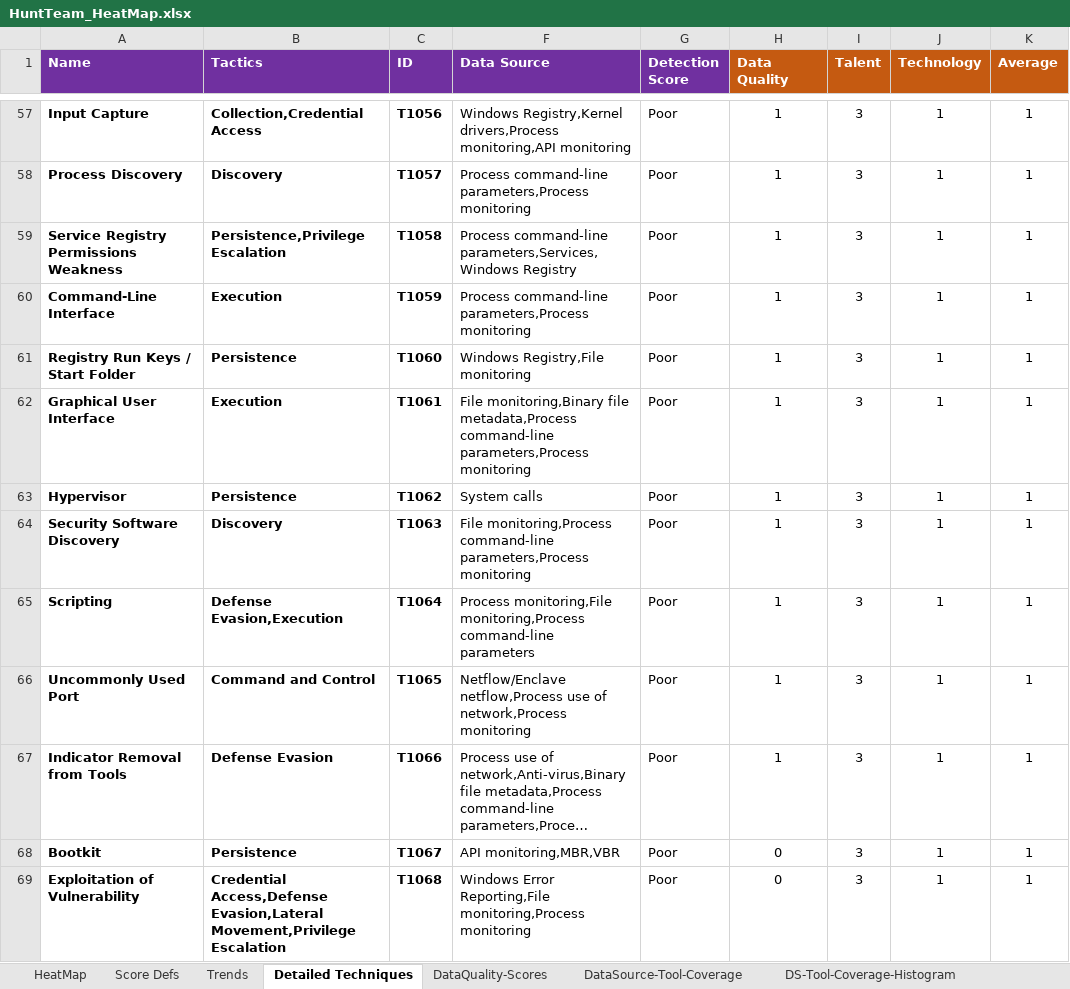
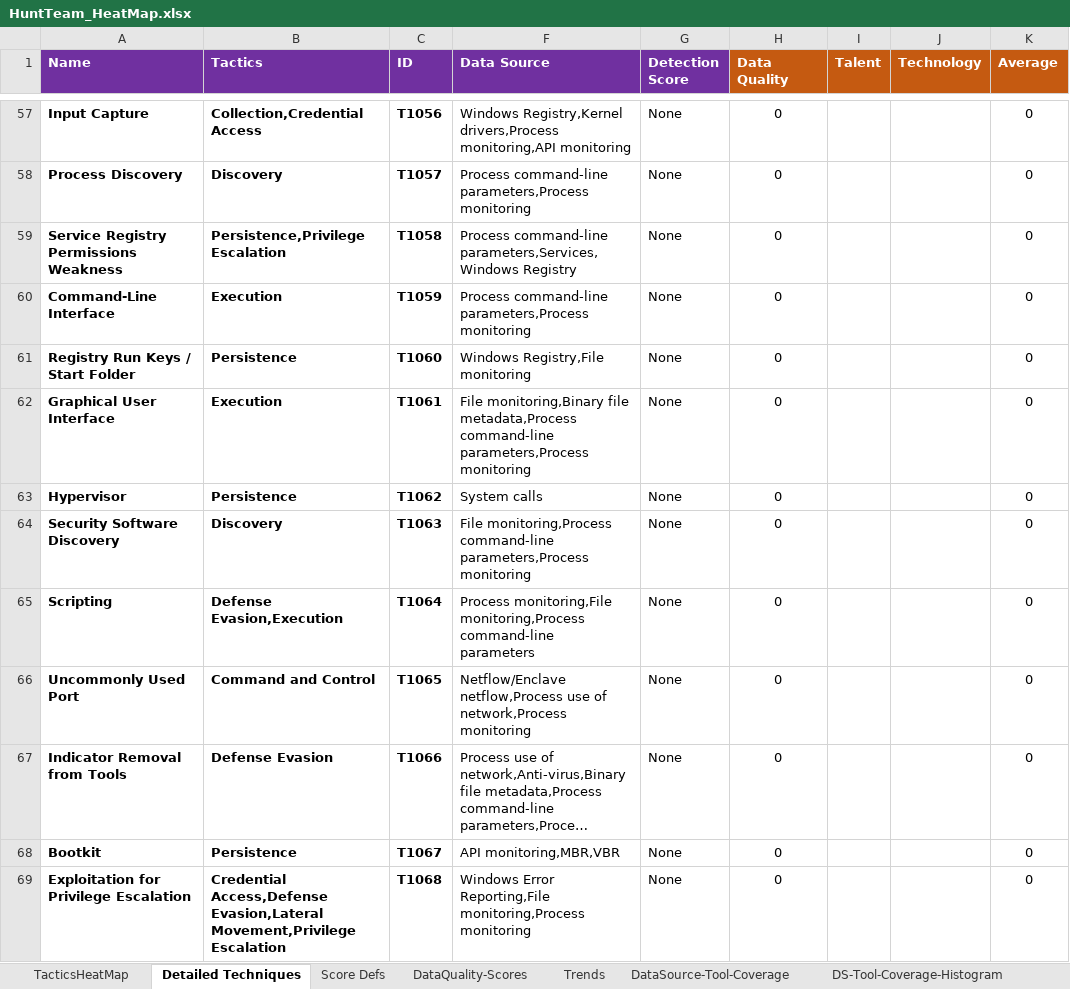
Before and after one commit to OTRF/ThreatHunter-Playbook, an Excel workbook: metrics/HuntTeam_HeatMap.xlsx, sheet Detailed Techniques, drawn as a sheet; only a part is shown, gaps mark what is left out; long unchanged cells end in …; values as stored, in another font and other column widths than the file's, no borders; removed rows and columns are numbered as before the commit, all else as after; the diff covers the shown part only; the diff names each change by its address in the sheet, - before the commit and + after, or states it on an @@ line.

Commit message:
Added updated Heat Map
Source: https://github.com/inigma117/ThreatHunter-Playbook/tree/master/metrics

```diff
--- a/metrics/HuntTeam_HeatMap.xlsx (sheet Detailed Techniques)
+++ b/metrics/HuntTeam_HeatMap.xlsx (sheet Detailed Techniques)
-sheet tab: HeatMap
+sheet tab: TacticsHeatMap
@@ sheet tab order changed: TacticsHeatMap | Detailed Techniques | Score Defs | DataQuality-Scores | Trends | DataSource-Tool-Coverage | DS-Tool-Coverage-Histogram @@
-G57:G68 (Detection Score): Poor
+G57:G68 (Detection Score): None
-H57:H67 (Data Quality): 1
+H57:H67 (Data Quality): 0
-I57:I68 (Talent): 3
+I57:I68 (Talent): (empty)
-J57:J68 (Technology): 1
+J57:J68 (Technology): (empty)
-K57:K68 (Average): 1
+K57:K68 (Average): 0
-row 69: Exploitation of Vulnerability | Credential Access,Defense Evasion,Lateral Movement,Privilege Escalation | T1068 | Windows Error Reporting,File monitoring,Process monitoring | Poor | 0 | 3 | 1 | 1
+row 69: Exploitation for Privilege Escalation | Credential Access,Defense Evasion,Lateral Movement,Privilege Escalation | T1068 | Windows Error Reporting,File monitoring,Process monitoring | None | 0 |  |  | 0
```
Also changed, not shown: 55 added rows, 4 removed rows and 745 edited cells elsewhere in this sheet, sheet TacticsHeatMap, formulas that keep their value, hidden cells, charts or pictures.
